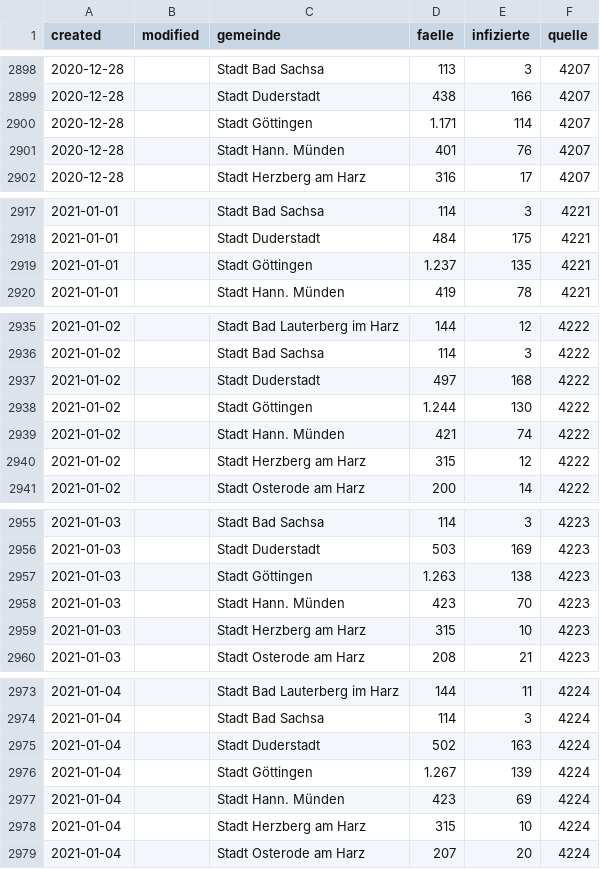
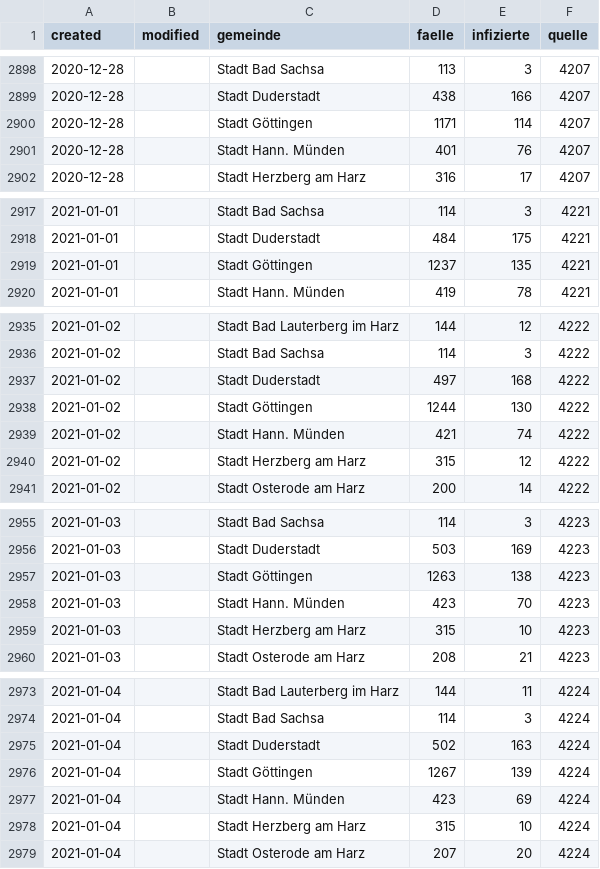
Before and after one commit to nichtich/corona-goettingen, a CSV file: fallzahlen.csv, drawn as a sheet; only a part is shown, gaps mark what is left out; the diff covers the shown part only.

```diff
--- a/fallzahlen.csv
+++ b/fallzahlen.csv
@@ -2899,3 +2899,3 @@ created,modified,gemeinde,faelle,infizierte,quelle
 2020-12-28,,Stadt Duderstadt,438,166,4207
-2020-12-28,,Stadt Göttingen,1.171,114,4207
+2020-12-28,,Stadt Göttingen,1171,114,4207
 2020-12-28,,Stadt Hann. Münden,401,76,4207
@@ -2918,3 +2918,3 @@ created,modified,gemeinde,faelle,infizierte,quelle
 2021-01-01,,Stadt Duderstadt,484,175,4221
-2021-01-01,,Stadt Göttingen,1.237,135,4221
+2021-01-01,,Stadt Göttingen,1237,135,4221
 2021-01-01,,Stadt Hann. Münden,419,78,4221
@@ -2937,3 +2937,3 @@ created,modified,gemeinde,faelle,infizierte,quelle
 2021-01-02,,Stadt Duderstadt,497,168,4222
-2021-01-02,,Stadt Göttingen,1.244,130,4222
+2021-01-02,,Stadt Göttingen,1244,130,4222
 2021-01-02,,Stadt Hann. Münden,421,74,4222
@@ -2956,3 +2956,3 @@ created,modified,gemeinde,faelle,infizierte,quelle
 2021-01-03,,Stadt Duderstadt,503,169,4223
-2021-01-03,,Stadt Göttingen,1.263,138,4223
+2021-01-03,,Stadt Göttingen,1263,138,4223
 2021-01-03,,Stadt Hann. Münden,423,70,4223
@@ -2975,3 +2975,3 @@ created,modified,gemeinde,faelle,infizierte,quelle
 2021-01-04,,Stadt Duderstadt,502,163,4224
-2021-01-04,,Stadt Göttingen,1.267,139,4224
+2021-01-04,,Stadt Göttingen,1267,139,4224
 2021-01-04,,Stadt Hann. Münden,423,69,4224
```
Also changed, not shown: 26 edited cells elsewhere in this file, 1 other file.
